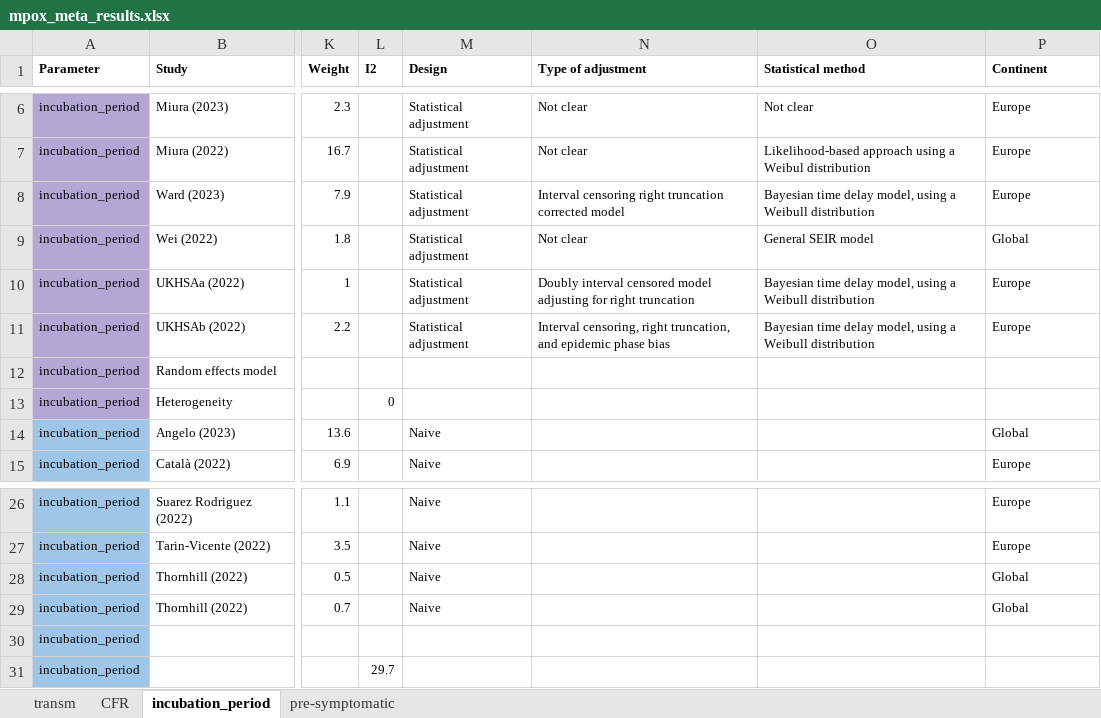
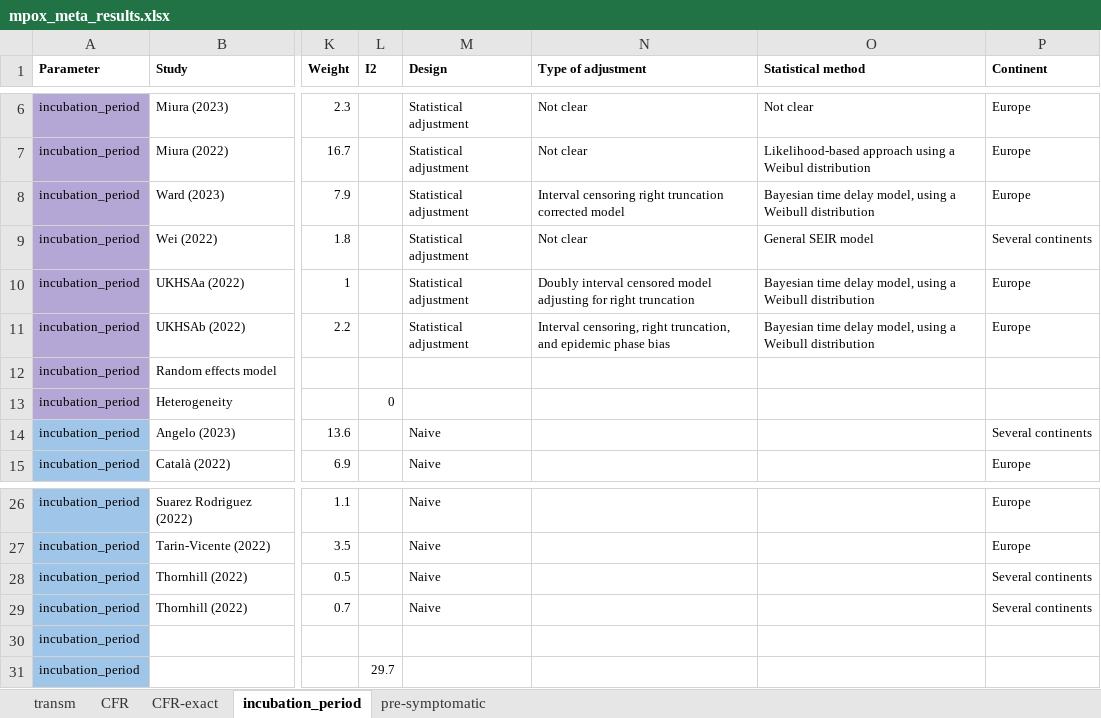
Before and after one commit to zmcucunuba/mpox-SR, an Excel workbook: data/mpox_meta_results.xlsx, sheet incubation_period, drawn as a sheet; only a part is shown, gaps mark what is left out; values as stored, in another font and other column widths than the file's, no borders; charts and pictures not drawn; the diff names each change by its address in the sheet, - before the commit and + after, or states it on an @@ line.

```diff
--- a/data/mpox_meta_results.xlsx (sheet incubation_period)
+++ b/data/mpox_meta_results.xlsx (sheet incubation_period)
+sheet tab: CFR-exact
-P9 (Continent): Global
+P9 (Continent): Several continents
-P14 (Continent): Global
+P14 (Continent): Several continents
-P28:P29 (Continent): Global
+P28:P29 (Continent): Several continents
```
Also changed, not shown: sheet CFR, sheet transm, charts or pictures, 11 other files.
